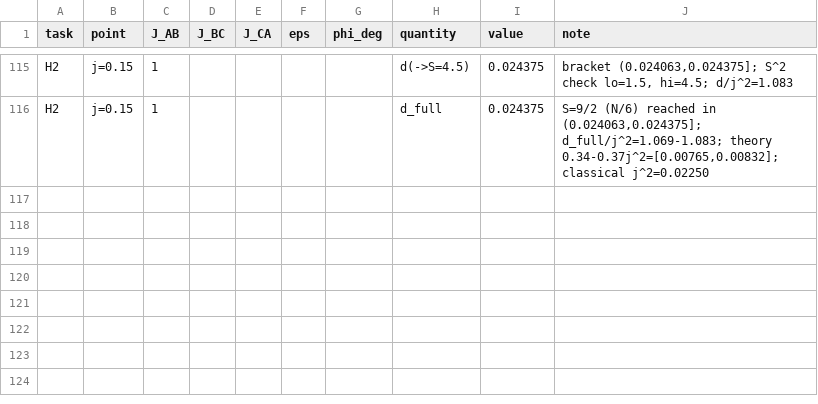
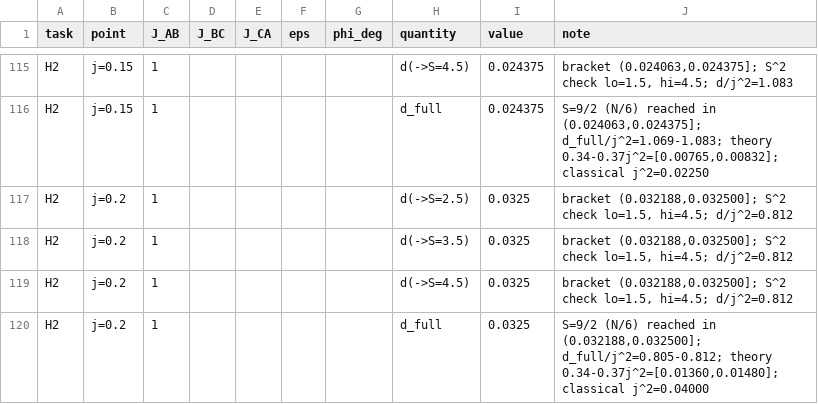
Before and after one commit to cywon-commits/stuffed-honeycomb-magnetism, a CSV file: data/field_dice/n27/summary_n27.csv, drawn as a sheet; only a part is shown, gaps mark what is left out; the diff names each change by its address in the sheet, - before the commit and + after, or states it on an @@ line.

```diff
--- a/data/field_dice/n27/summary_n27.csv
+++ b/data/field_dice/n27/summary_n27.csv
+row 117: H2 | j=0.2 | 1 |  |  |  |  | d(->S=2.5) | 0.0325 | bracket (0.032188,0.032500]; S^2 check lo=1.5, hi=4.5; d/j^2=0.812
+row 118: H2 | j=0.2 | 1 |  |  |  |  | d(->S=3.5) | 0.0325 | bracket (0.032188,0.032500]; S^2 check lo=1.5, hi=4.5; d/j^2=0.812
+row 119: H2 | j=0.2 | 1 |  |  |  |  | d(->S=4.5) | 0.0325 | bracket (0.032188,0.032500]; S^2 check lo=1.5, hi=4.5; d/j^2=0.812
+row 120: H2 | j=0.2 | 1 |  |  |  |  | d_full | 0.0325 | S=9/2 (N/6) reached in (0.032188,0.032500]; d_full/j^2=0.805-0.812; theory 0.34-0.37j^2=[0.01360,0.01480]; classical j^2=0.04000
```
Also changed, not shown: data/field_dice/n27/task_H.csv.
